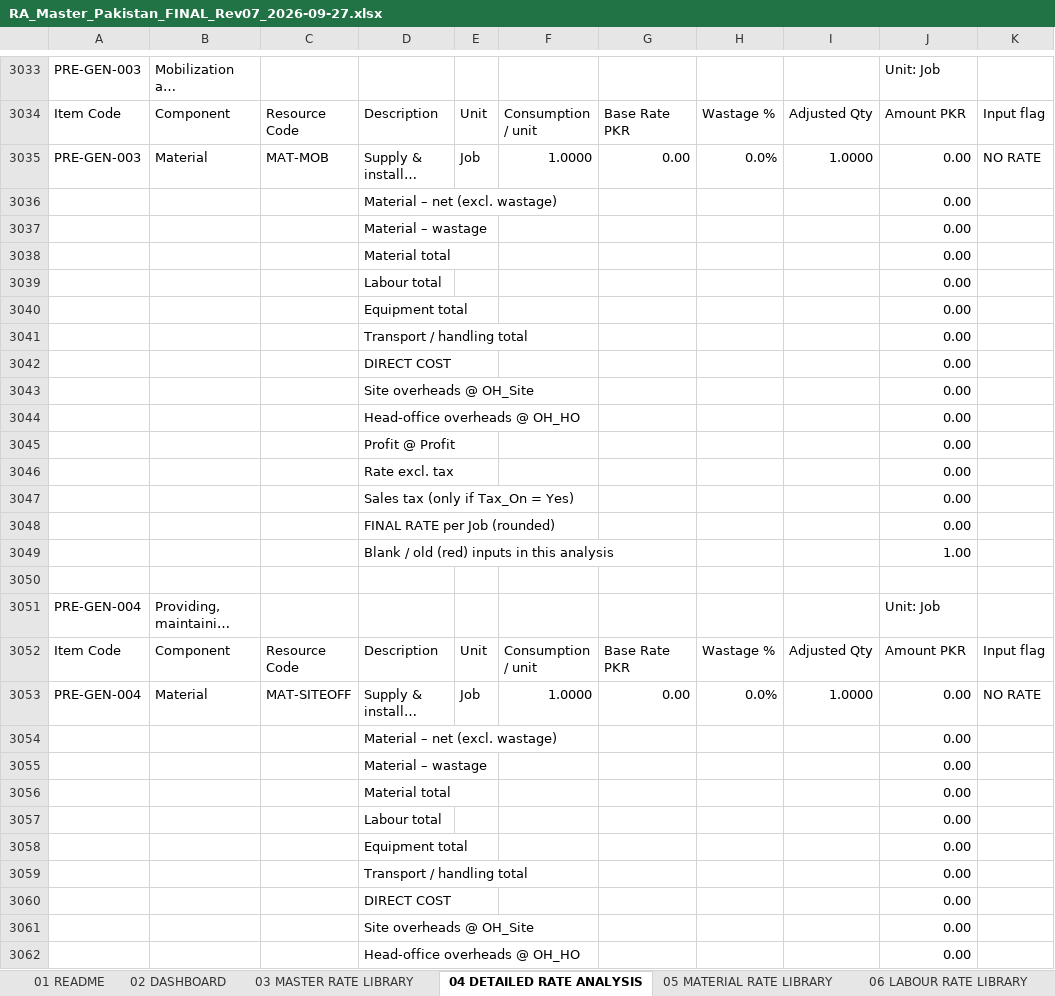
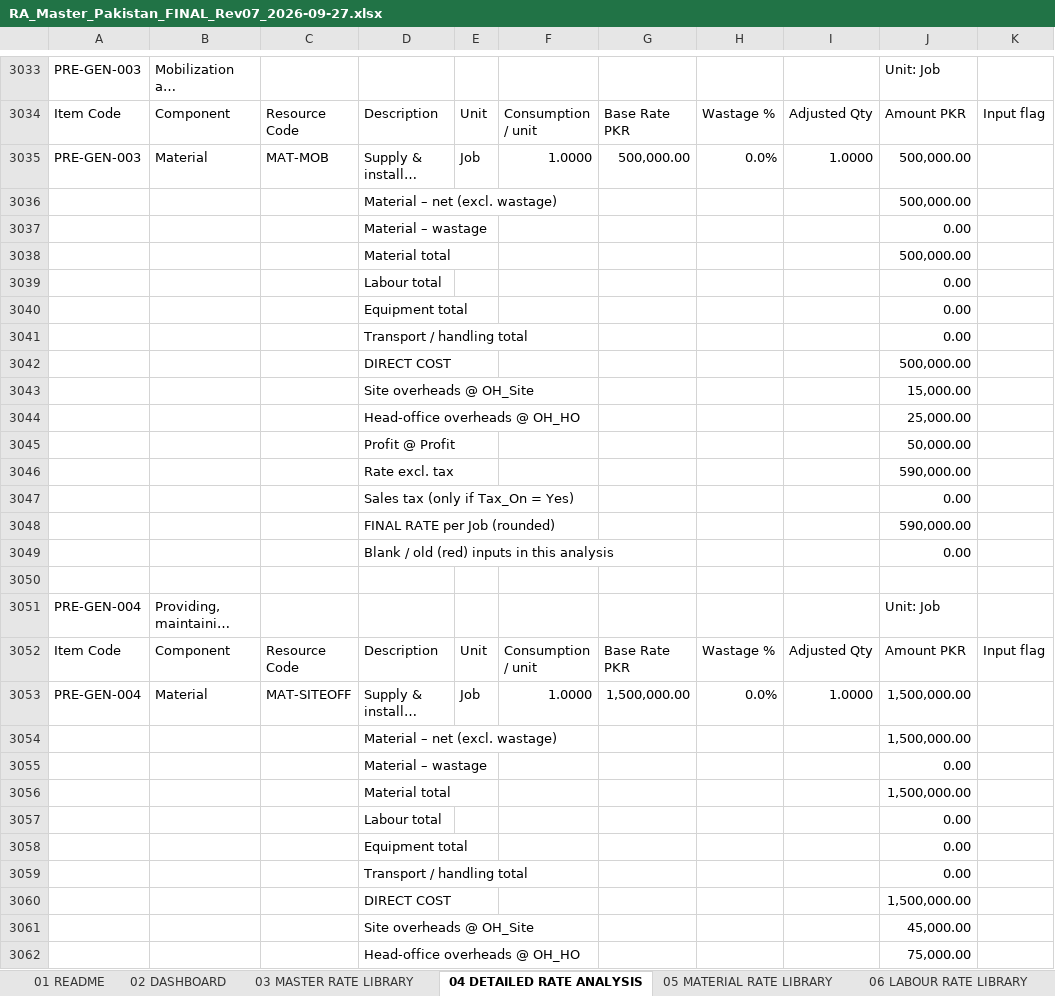
Before and after one commit to sajjadsj44-max/ZD-Dashboard, an Excel workbook: docs/RA_Master_Pakistan_FINAL_Rev07_2026-09-27.xlsx, sheet 04 DETAILED RATE ANALYSIS, drawn as a sheet; only a part is shown, gaps mark what is left out; long unchanged cells end in …; values as stored, in another font and other column widths than the file's, no cell formats; addresses are those after the commit; the diff covers the shown part only; the diff names each change by its address in the sheet, - before the commit and + after, or states it on an @@ line.

```diff
--- a/docs/RA_Master_Pakistan_FINAL_Rev07_2026-09-27.xlsx (sheet 04 DETAILED RATE ANALYSIS)
+++ b/docs/RA_Master_Pakistan_FINAL_Rev07_2026-09-27.xlsx (sheet 04 DETAILED RATE ANALYSIS)
-G3035: 0.00
+G3035: 500,000.00
-J3035:J3036: 0.00
+J3035:J3036: 500,000.00
-K3035: NO RATE
+K3035: (empty)
-J3038: 0.00
+J3038: 500,000.00
-J3042: 0.00
+J3042: 500,000.00
-J3043: 0.00
+J3043: 15,000.00
-J3044: 0.00
+J3044: 25,000.00
-J3045: 0.00
+J3045: 50,000.00
-J3046: 0.00
+J3046: 590,000.00
+row 3048:  |  |  | FINAL RATE per Job (rounded) |  |  |  |  |  | 590,000.00
-D3049: FINAL RATE per Job (rounded)
+D3049: Blank / old (red) inputs in this analysis
@@ row 3049 moved to row 854: Blank / old (red) inputs in this analysi… @@
-G3053: 0.00
+G3053: 1,500,000.00
-J3053:J3054: 0.00
+J3053:J3054: 1,500,000.00
-K3053: NO RATE
+K3053: (empty)
-J3056: 0.00
+J3056: 1,500,000.00
-J3060: 0.00
+J3060: 1,500,000.00
-J3061: 0.00
+J3061: 45,000.00
-J3062: 0.00
+J3062: 75,000.00
```
Also changed, not shown: 46 added rows, 47 removed rows, 13 moved rows and 679 edited cells elsewhere in this sheet, sheet 03 MASTER RATE LIBRARY, sheet 05 MATERIAL RATE LIBRARY, sheet 19 REVISION LOG, sheet 18 DASHBOARD RECONCILIATION, sheet 17 MISSING ITEMS REGISTER, sheet 16 VENDOR ENQUIRY (RFQ), 5 more sheets, cell formats, formulas that keep their value, 7 other files.
